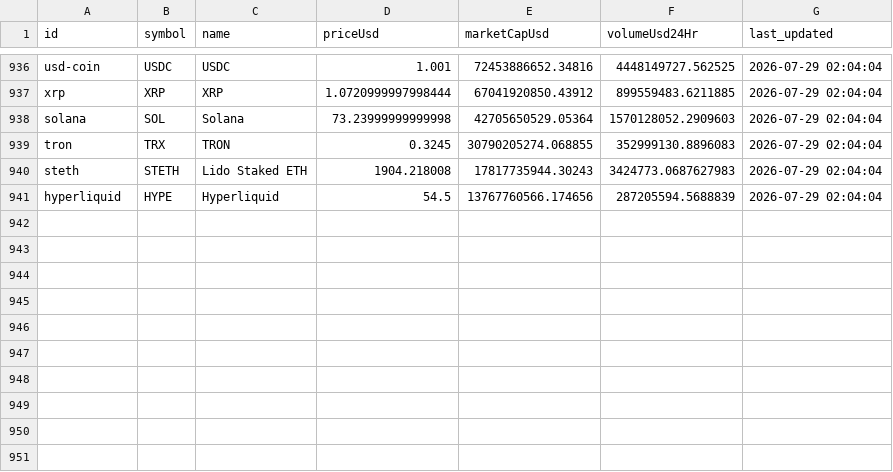
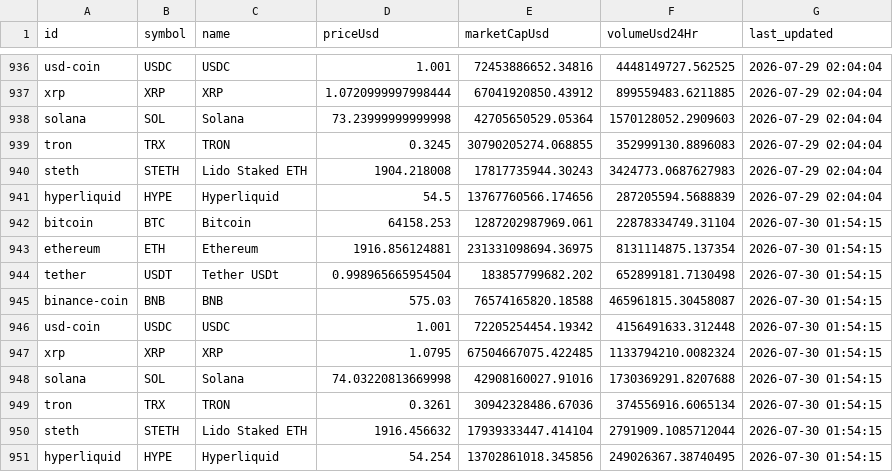
Before and after one commit to Crismar12/crypto_flow, a CSV file: crypto_etl_pipeline/data/crypto_historical.csv, drawn as a sheet; only a part is shown, gaps mark what is left out; the diff names each change by its address in the sheet, - before the commit and + after, or states it on an @@ line.

```diff
--- a/crypto_etl_pipeline/data/crypto_historical.csv
+++ b/crypto_etl_pipeline/data/crypto_historical.csv
+row 942: bitcoin | BTC | Bitcoin | 64158.253 | 1287202987969.061 | 22878334749.31104 | 2026-07-30 01:54:15
+row 943: ethereum | ETH | Ethereum | 1916.856124881 | 231331098694.36975 | 8131114875.137354 | 2026-07-30 01:54:15
+row 944: tether | USDT | Tether USDt | 0.998965665954504 | 183857799682.202 | 652899181.7130498 | 2026-07-30 01:54:15
+row 945: binance-coin | BNB | BNB | 575.03 | 76574165820.18588 | 465961815.30458087 | 2026-07-30 01:54:15
+row 946: usd-coin | USDC | USDC | 1.001 | 72205254454.19342 | 4156491633.312448 | 2026-07-30 01:54:15
+row 947: xrp | XRP | XRP | 1.0795 | 67504667075.422485 | 1133794210.0082324 | 2026-07-30 01:54:15
+row 948: solana | SOL | Solana | 74.03220813669998 | 42908160027.91016 | 1730369291.8207688 | 2026-07-30 01:54:15
+row 949: tron | TRX | TRON | 0.3261 | 30942328486.67036 | 374556916.6065134 | 2026-07-30 01:54:15
+row 950: steth | STETH | Lido Staked ETH | 1916.456632 | 17939333447.414104 | 2791909.1085712044 | 2026-07-30 01:54:15
+row 951: hyperliquid | HYPE | Hyperliquid | 54.254 | 13702861018.345856 | 249026367.38740495 | 2026-07-30 01:54:15
```
